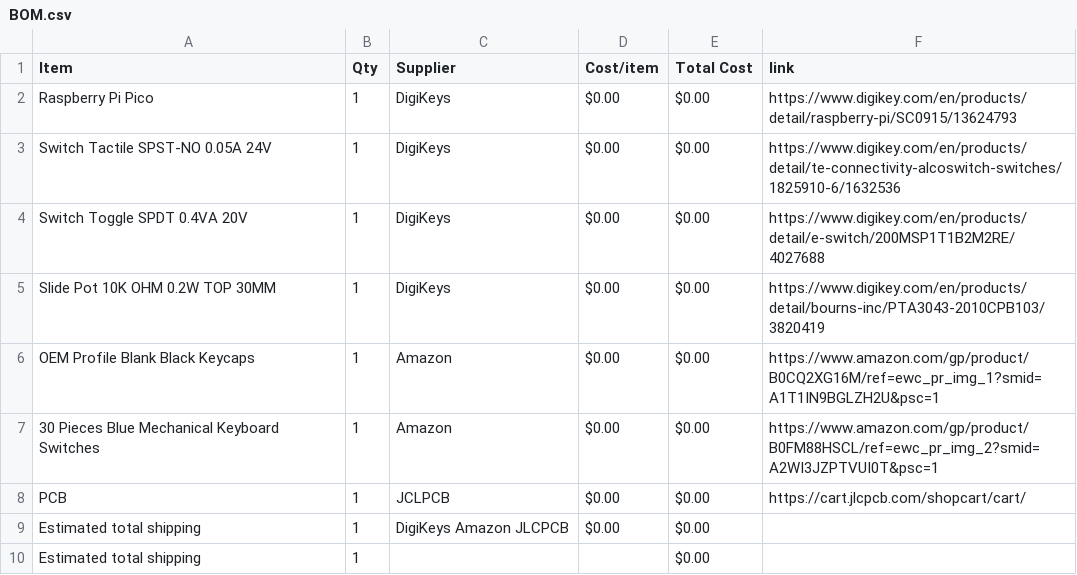
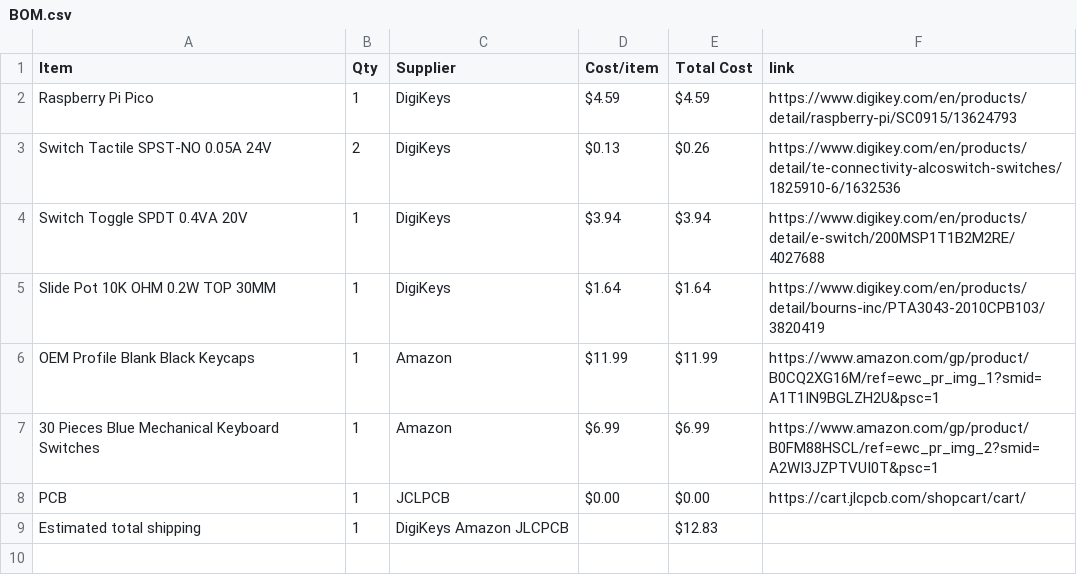
Before and after one commit to yuseitanabe2010-code/HalfLifeWeek3, a CSV file: BOM.csv, drawn as a sheet.

Commit message:
Update BOM.csv

```diff
--- a/BOM.csv
+++ b/BOM.csv
@@ -1,10 +1,9 @@
 Item,Qty,Supplier,Cost/item,Total Cost,link
-Raspberry Pi Pico,1,DigiKeys,$0.00,$0.00,https://www.digikey.com/en/products/detail/raspberry-pi/SC0915/13624793
-Switch Tactile SPST-NO 0.05A 24V,1,DigiKeys,$0.00,$0.00,https://www.digikey.com/en/products/detail/te-connectivity-alcoswitch-switches/1825910-6/1632536
-Switch Toggle SPDT 0.4VA 20V,1,DigiKeys,$0.00,$0.00,https://www.digikey.com/en/products/detail/e-switch/200MSP1T1B2M2RE/4027688
-Slide Pot 10K OHM 0.2W TOP 30MM,1,DigiKeys,$0.00,$0.00,https://www.digikey.com/en/products/detail/bourns-inc/PTA3043-2010CPB103/3820419
-OEM Profile Blank Black Keycaps,1,Amazon,$0.00,$0.00,https://www.amazon.com/gp/product/B0CQ2XG16M/ref=ewc_pr_img_1?smid=A1T1IN9BGLZH2U&psc=1
-30 Pieces Blue Mechanical Keyboard Switches,1,Amazon,$0.00,$0.00,https://www.amazon.com/gp/product/B0FM88HSCL/ref=ewc_pr_img_2?smid=A2WI3JZPTVUI0T&psc=1
+Raspberry Pi Pico,1,DigiKeys,$4.59,$4.59,https://www.digikey.com/en/products/detail/raspberry-pi/SC0915/13624793
+Switch Tactile SPST-NO 0.05A 24V,2,DigiKeys,$0.13,$0.26,https://www.digikey.com/en/products/detail/te-connectivity-alcoswitch-switches/1825910-6/1632536
+Switch Toggle SPDT 0.4VA 20V,1,DigiKeys,$3.94,$3.94,https://www.digikey.com/en/products/detail/e-switch/200MSP1T1B2M2RE/4027688
+Slide Pot 10K OHM 0.2W TOP 30MM,1,DigiKeys,$1.64,$1.64,https://www.digikey.com/en/products/detail/bourns-inc/PTA3043-2010CPB103/3820419
+OEM Profile Blank Black Keycaps,1,Amazon,$11.99,$11.99,https://www.amazon.com/gp/product/B0CQ2XG16M/ref=ewc_pr_img_1?smid=A1T1IN9BGLZH2U&psc=1
+30 Pieces Blue Mechanical Keyboard Switches,1,Amazon,$6.99,$6.99,https://www.amazon.com/gp/product/B0FM88HSCL/ref=ewc_pr_img_2?smid=A2WI3JZPTVUI0T&psc=1
 PCB,1,JCLPCB,$0.00,$0.00,https://cart.jlcpcb.com/shopcart/cart/
-Estimated total shipping,1,DigiKeys Amazon JLCPCB,$0.00,$0.00,
-Estimated total shipping,1,,,$0.00,
+Estimated total shipping,1,DigiKeys Amazon JLCPCB,,$12.83,
```
